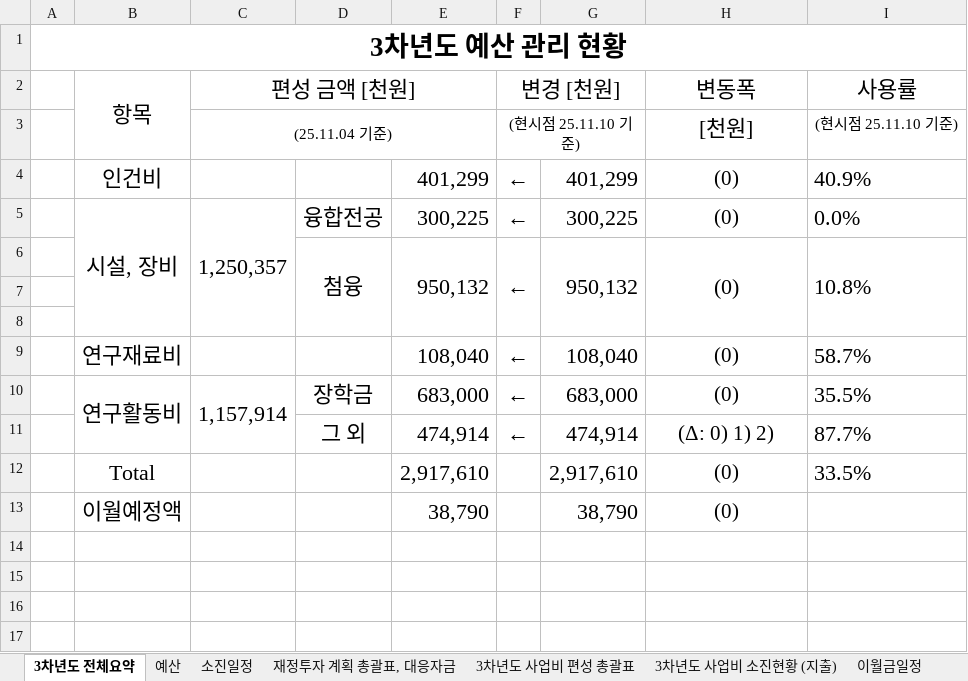
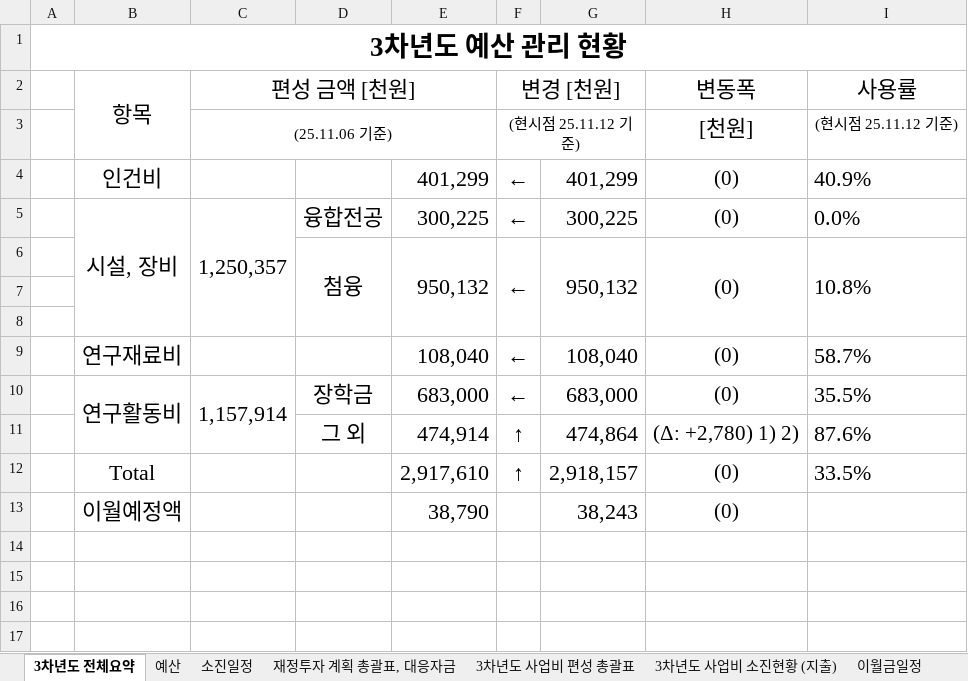
Before and after one commit to vectorcont62-dev/SSSU-third, an Excel workbook: 3차년도예산_31.12억.xlsx, sheet 3차년도 전체요약, drawn as a sheet; only a part is shown; values as stored, in another font and other column widths than the file's, no borders; the diff names each change by its address in the sheet, - before the commit and + after, or states it on an @@ line.

```diff
--- a/3차년도예산_31.12억.xlsx (sheet 3차년도 전체요약)
+++ b/3차년도예산_31.12억.xlsx (sheet 3차년도 전체요약)
-C3 (편성 금액 [천원]): (25.11.04 기준)
+C3 (편성 금액 [천원]): (25.11.06 기준)
-F3 (변경 [천원]): (현시점 25.11.10 기준)
+F3 (변경 [천원]): (현시점 25.11.12 기준)
-I3 (사용률): (현시점 25.11.10 기준)
+I3 (사용률): (현시점 25.11.12 기준)
-F11 (변경 [천원]): ←
+F11 (변경 [천원]): ↑
-G11: 474,914
+G11: 474,864
-H11 (변동폭): (Δ: 0) 1) 2)
+H11 (변동폭): (Δ: +2,780) 1) 2)
-I11 (사용률): 87.7%
+I11 (사용률): 87.6%
-F12 (변경 [천원]): (empty)
+F12 (변경 [천원]): ↑
-G12: 2,917,610
+G12: 2,918,157
-G13: 38,790
+G13: 38,243
```
Also changed, not shown: sheet 예산, sheet 소진일정, sheet 3차년도 사업비 소진현황 (지출), sheet 3차년도 사업비 편성 총괄표, sheet 재정투자 계획 총괄표, 대응자금, formulas that keep their value, charts or pictures, 1 other file.
